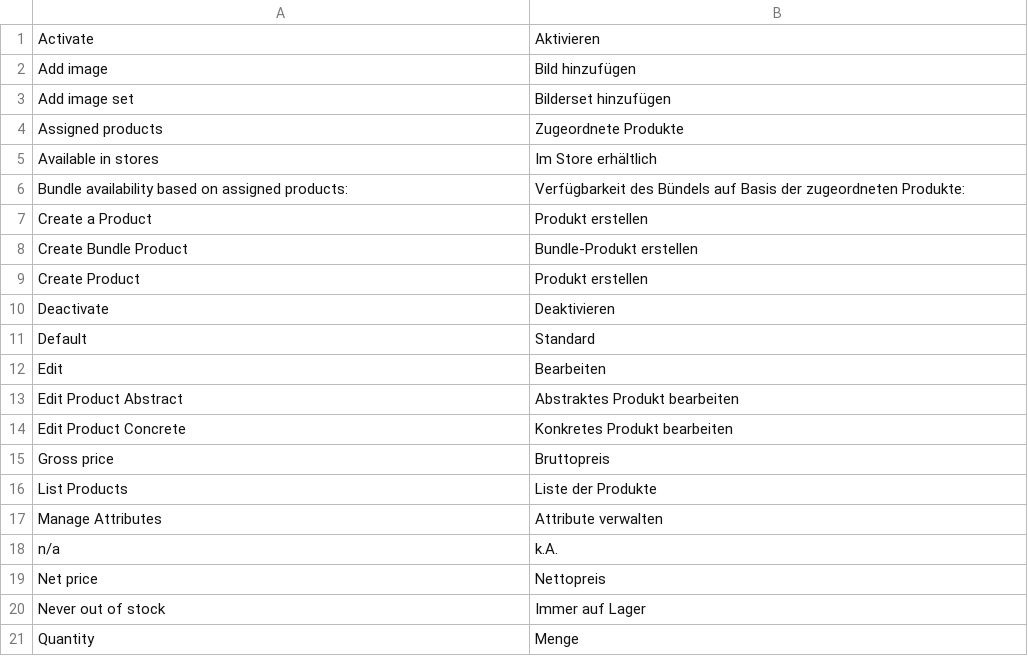
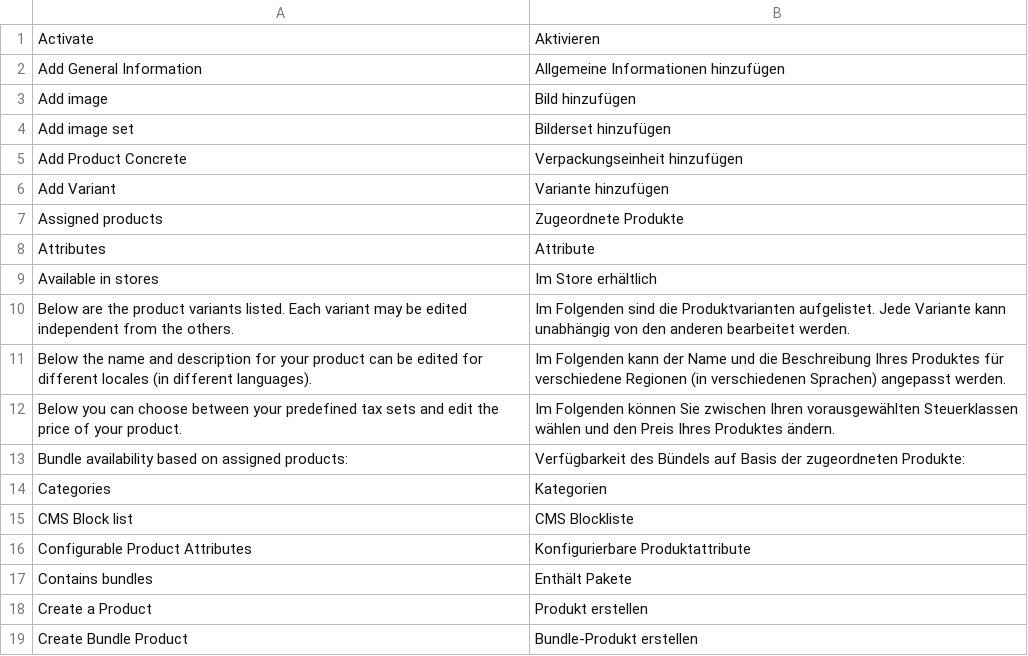
Before and after one commit to spryker/product-management, a CSV file: data/translation/Zed/de_DE.csv, drawn as a sheet; only a part is shown; the shorter side is filled out with more unchanged rows; the diff covers the shown part only; the diff names each change by its address in the sheet, - before the commit and + after, or states it on an @@ line.

```diff
--- a/data/translation/Zed/de_DE.csv
+++ b/data/translation/Zed/de_DE.csv
+row 2: Add General Information | Allgemeine Informationen hinzufügen
+row 5: Add Product Concrete | Verpackungseinheit hinzufügen
+row 6: Add Variant | Variante hinzufügen
+row 8: Attributes | Attribute
+row 10: Below are the product variants listed. Each variant may be edited independent from the others. | Im Folgenden sind die Produktvarianten aufgelistet. Jede Variante kann unabhängig von den anderen bearbeitet werden.
+row 11: Below the name and description for your product can be edited for different locales (in different languages). | Im Folgenden kann der Name und die Beschreibung Ihres Produktes für verschiedene Regionen (in verschiedenen Sprachen) angepasst werden.
+row 12: Below you can choose between your predefined tax sets and edit the price of your product. | Im Folgenden können Sie zwischen Ihren vorausgewählten Steuerklassen wählen und den Preis Ihres Produktes ändern.
+row 14: Categories | Kategorien
+row 15: CMS Block list | CMS Blockliste
+row 16: Configurable Product Attributes | Konfigurierbare Produktattribute
+row 17: Contains bundles | Enthält Pakete
```
Also changed, not shown: 38 added rows, 2 removed rows and 2 moved rows elsewhere in this file, data/translation/Zed/en_US.csv.
